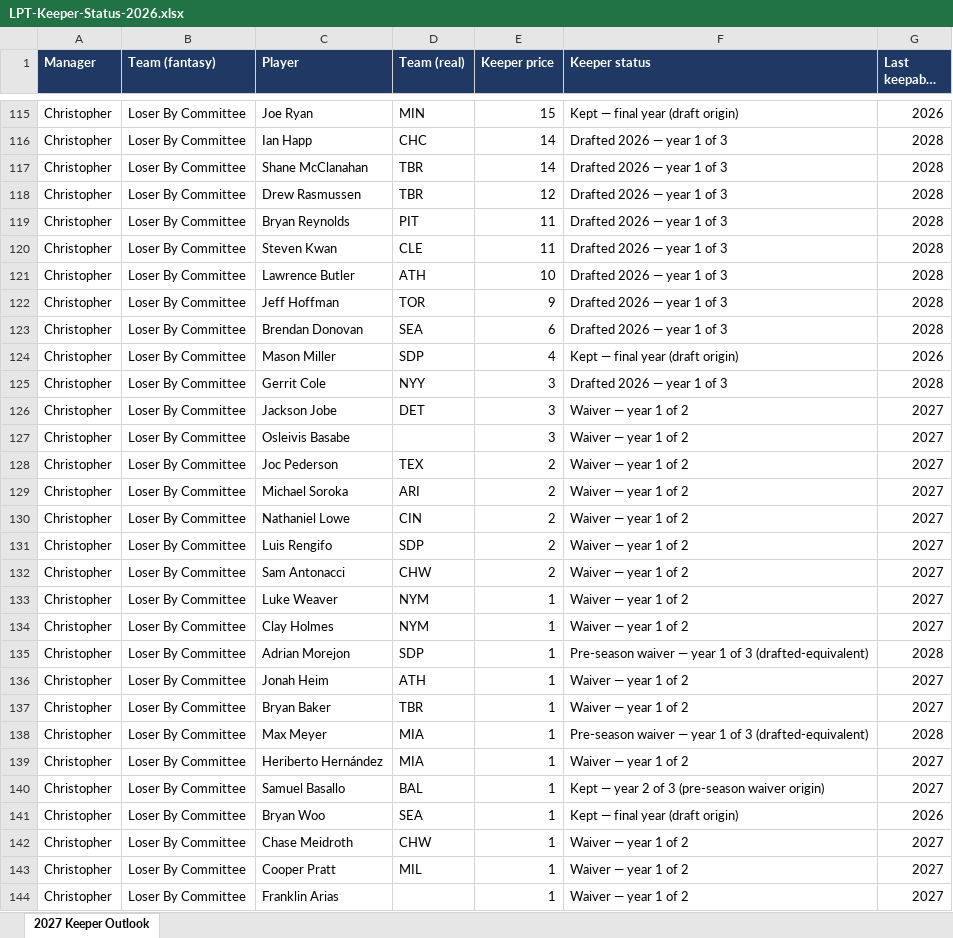
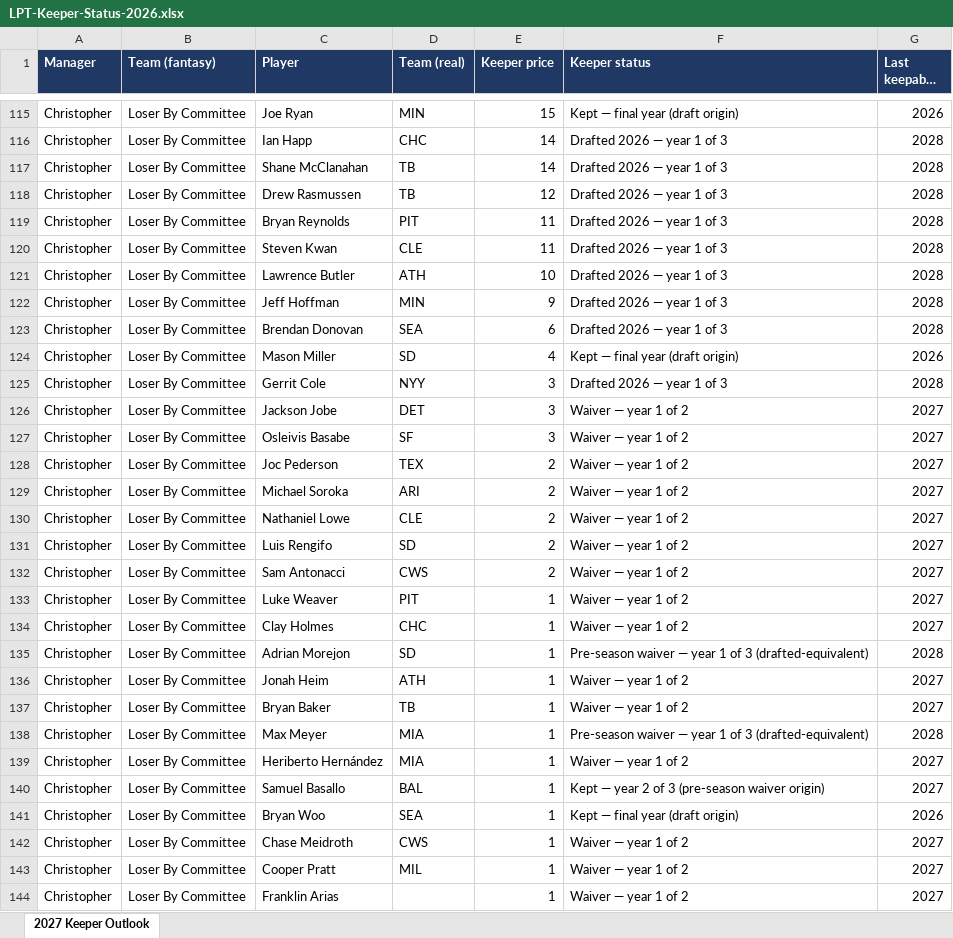
Before and after one commit to langrill42-collab/ernie-reports, an Excel workbook: downloads/LPT-Keeper-Status-2026.xlsx, sheet 2027 Keeper Outlook, drawn as a sheet; only a part is shown, gaps mark what is left out; long unchanged cells end in …; values as stored, in another font and other column widths than the file's, no borders; the diff covers the shown part only; the diff names each change by its address in the sheet, - before the commit and + after, or states it on an @@ line.

```diff
--- a/downloads/LPT-Keeper-Status-2026.xlsx (sheet 2027 Keeper Outlook)
+++ b/downloads/LPT-Keeper-Status-2026.xlsx (sheet 2027 Keeper Outlook)
-D117:D118 (Team (real)): TBR
+D117:D118 (Team (real)): TB
-D122 (Team (real)): TOR
+D122 (Team (real)): MIN
-D124 (Team (real)): SDP
+D124 (Team (real)): SD
-D127 (Team (real)): (empty)
+D127 (Team (real)): SF
-D130 (Team (real)): CIN
+D130 (Team (real)): CLE
-D131 (Team (real)): SDP
+D131 (Team (real)): SD
-D132 (Team (real)): CHW
+D132 (Team (real)): CWS
-D133 (Team (real)): NYM
+D133 (Team (real)): PIT
-D134 (Team (real)): NYM
+D134 (Team (real)): CHC
-D135 (Team (real)): SDP
+D135 (Team (real)): SD
-D137 (Team (real)): TBR
+D137 (Team (real)): TB
-D142 (Team (real)): CHW
+D142 (Team (real)): CWS
```
Also changed, not shown: 97 edited cells elsewhere in this sheet, 2 other files.
